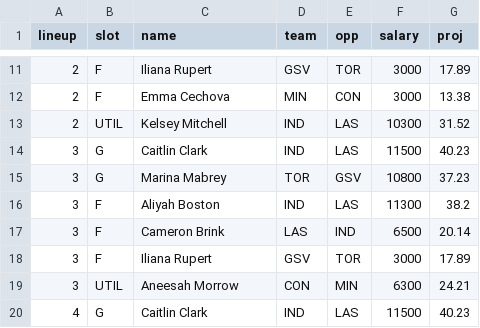
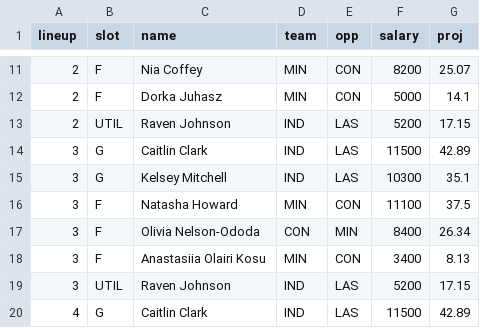
Before and after one commit to tossinramen/wnbafantasy, a CSV file: lineups_today.csv, drawn as a sheet; only a part is shown, gaps mark what is left out; the diff covers the shown part only.

```diff
--- a/lineups_today.csv
+++ b/lineups_today.csv
@@ -11,10 +11,10 @@ lineup,slot,name,team,opp,salary,proj
-2,F,Iliana Rupert,GSV,TOR,3000,17.89
-2,F,Emma Cechova,MIN,CON,3000,13.38
-2,UTIL,Kelsey Mitchell,IND,LAS,10300,31.52
-3,G,Caitlin Clark,IND,LAS,11500,40.23
-3,G,Marina Mabrey,TOR,GSV,10800,37.23
-3,F,Aliyah Boston,IND,LAS,11300,38.2
-3,F,Cameron Brink,LAS,IND,6500,20.14
-3,F,Iliana Rupert,GSV,TOR,3000,17.89
-3,UTIL,Aneesah Morrow,CON,MIN,6300,24.21
-4,G,Caitlin Clark,IND,LAS,11500,40.23
+2,F,Nia Coffey,MIN,CON,8200,25.07
+2,F,Dorka Juhasz,MIN,CON,5000,14.1
+2,UTIL,Raven Johnson,IND,LAS,5200,17.15
+3,G,Caitlin Clark,IND,LAS,11500,42.89
+3,G,Kelsey Mitchell,IND,LAS,10300,35.1
+3,F,Natasha Howard,MIN,CON,11100,37.5
+3,F,Olivia Nelson-Ododa,CON,MIN,8400,26.34
+3,F,Anastasiia Olairi Kosu,MIN,CON,3400,8.13
+3,UTIL,Raven Johnson,IND,LAS,5200,17.15
+4,G,Caitlin Clark,IND,LAS,11500,42.89
```
Also changed, not shown: 3 added rows, 3 removed rows and 60 edited cells elsewhere in this file, projections_today.csv, 5 other files.
